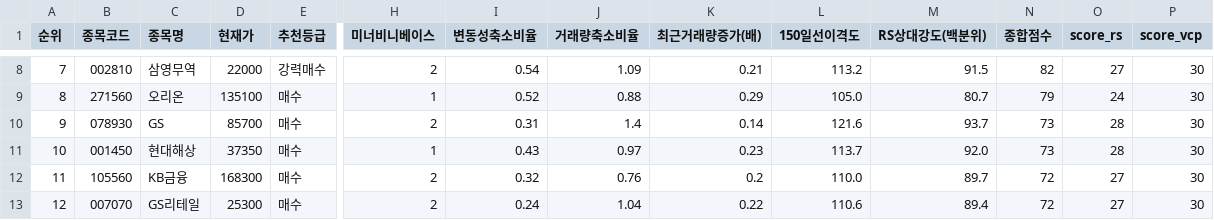
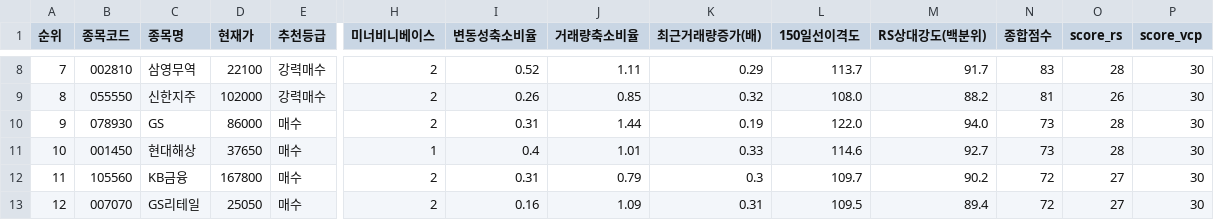
Before and after one commit to nicegoodguy84/korea_stock, a CSV file: 정통_융합_추세돌파_스크리닝_20260803.csv, drawn as a sheet; only a part is shown, gaps mark what is left out; removed rows and columns are numbered as before the commit, all else as after; rows hold the shown columns only; the diff covers the shown part only; the diff names each change by its address in the sheet, - before the commit and + after, or states it on an @@ line.

```diff
--- a/정통_융합_추세돌파_스크리닝_20260803.csv
+++ b/정통_융합_추세돌파_스크리닝_20260803.csv
-D8 (현재가): 22000
+D8 (현재가): 22100
-I8 (변동성축소비율): 0.54
+I8 (변동성축소비율): 0.52
-J8 (거래량축소비율): 1.09
+J8 (거래량축소비율): 1.11
-K8 (최근거래량증가(배)): 0.21
+K8 (최근거래량증가(배)): 0.29
-L8 (150일선이격도): 113.2
+L8 (150일선이격도): 113.7
-M8 (RS상대강도(백분위)): 91.5
+M8 (RS상대강도(백분위)): 91.7
-N8 (종합점수): 82
+N8 (종합점수): 83
-O8 (score_rs): 27
+O8 (score_rs): 28
-row 9: 8 | 271560 | 오리온 | 135100 | 매수 | 1 | 0.52 | 0.88 | 0.29 | 105.0 | 80.7 | 79 | 24 | 30
+row 9: 8 | 055550 | 신한지주 | 102000 | 강력매수 | 2 | 0.26 | 0.85 | 0.32 | 108.0 | 88.2 | 81 | 26 | 30
-D10 (현재가): 85700
+D10 (현재가): 86000
-J10 (거래량축소비율): 1.4
+J10 (거래량축소비율): 1.44
-K10 (최근거래량증가(배)): 0.14
+K10 (최근거래량증가(배)): 0.19
-L10 (150일선이격도): 121.6
+L10 (150일선이격도): 122.0
-M10 (RS상대강도(백분위)): 93.7
+M10 (RS상대강도(백분위)): 94.0
-D11 (현재가): 37350
+D11 (현재가): 37650
-I11 (변동성축소비율): 0.43
+I11 (변동성축소비율): 0.4
-J11 (거래량축소비율): 0.97
+J11 (거래량축소비율): 1.01
-K11 (최근거래량증가(배)): 0.23
+K11 (최근거래량증가(배)): 0.33
-L11 (150일선이격도): 113.7
+L11 (150일선이격도): 114.6
-M11 (RS상대강도(백분위)): 92.0
+M11 (RS상대강도(백분위)): 92.7
-D12 (현재가): 168300
+D12 (현재가): 167800
-I12 (변동성축소비율): 0.32
+I12 (변동성축소비율): 0.31
-J12 (거래량축소비율): 0.76
+J12 (거래량축소비율): 0.79
-K12 (최근거래량증가(배)): 0.2
+K12 (최근거래량증가(배)): 0.3
-L12 (150일선이격도): 110.0
+L12 (150일선이격도): 109.7
-M12 (RS상대강도(백분위)): 89.7
+M12 (RS상대강도(백분위)): 90.2
-D13 (현재가): 25300
+D13 (현재가): 25050
-I13 (변동성축소비율): 0.24
+I13 (변동성축소비율): 0.16
-J13 (거래량축소비율): 1.04
+J13 (거래량축소비율): 1.09
-K13 (최근거래량증가(배)): 0.22
+K13 (최근거래량증가(배)): 0.31
-L13 (150일선이격도): 110.6
+L13 (150일선이격도): 109.5
```
Also changed, not shown: 1 added row, 3 removed rows, 48 edited cells and row numbers in column A elsewhere in this file, 2 other files.
